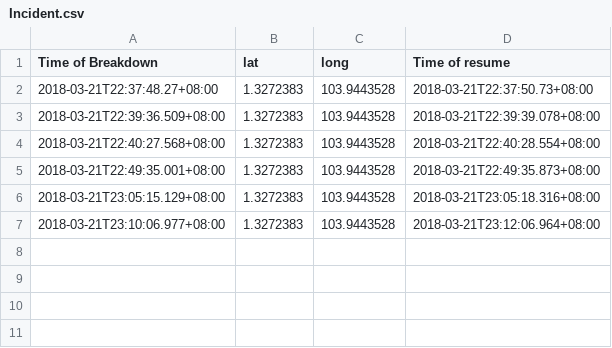
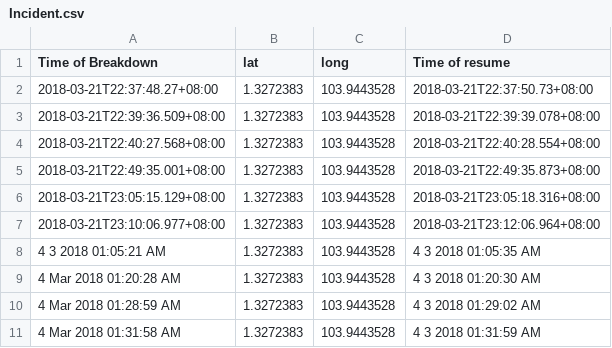
Before and after one commit to eugene-choy-2016/EI_Project, a CSV file: Tibco Project Files/Tibco_Project/Incident.csv, drawn as a sheet.

```diff
--- a/Tibco Project Files/Tibco_Project/Incident.csv
+++ b/Tibco Project Files/Tibco_Project/Incident.csv
@@ -7 +7,5 @@ Time of Breakdown, lat, long, Time of resume
 2018-03-21T23:10:06.977+08:00,1.3272383,103.9443528,2018-03-21T23:12:06.964+08:00
+4 3 2018 01:05:21 AM,1.3272383,103.9443528,4 3 2018 01:05:35 AM
+4 Mar 2018 01:20:28 AM,1.3272383,103.9443528,4 3 2018 01:20:30 AM
+4 Mar 2018 01:28:59 AM,1.3272383,103.9443528,4 3 2018 01:29:02 AM
+4 Mar 2018 01:31:58 AM,1.3272383,103.9443528,4 3 2018 01:31:59 AM
```
Also changed, not shown: 2 other files.
